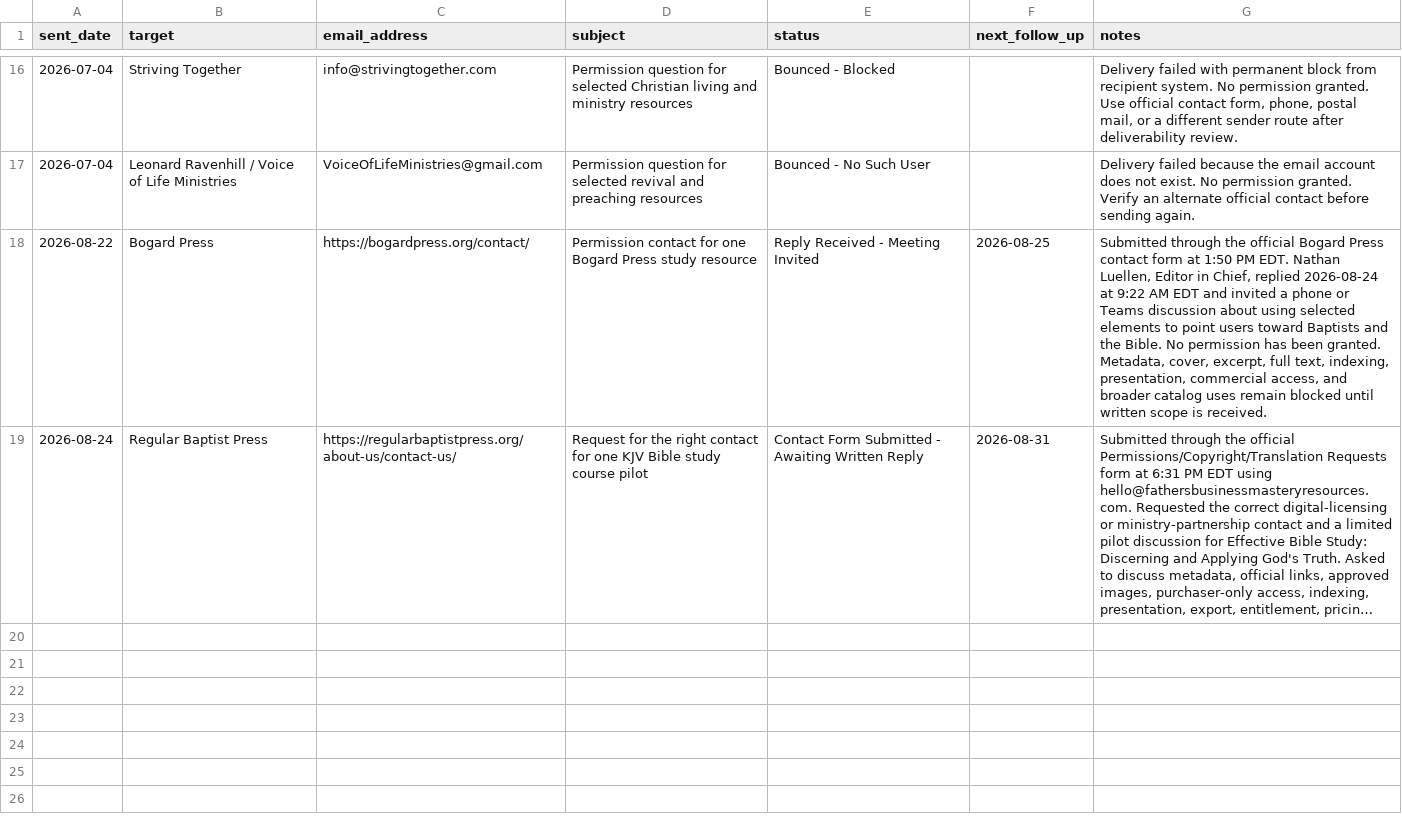
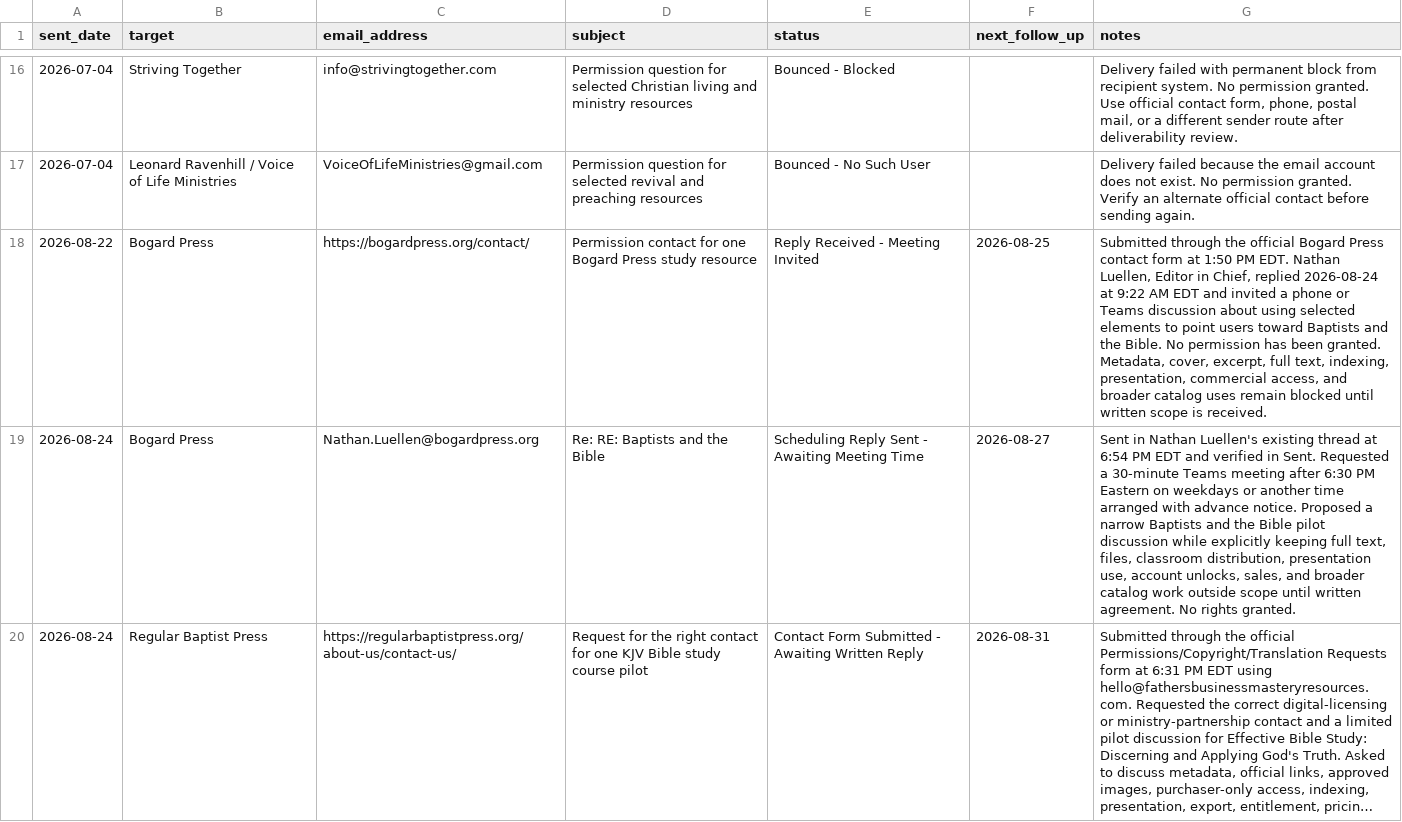
Before and after one commit to scheerfactor/bible-study-app, a CSV file: data/library/acquisition/permission-email-send-log.csv, drawn as a sheet; only a part is shown, gaps mark what is left out; long unchanged cells end in …; the diff names each change by its address in the sheet, - before the commit and + after, or states it on an @@ line.

Commit message:
Record Bogard Press scheduling reply

```diff
--- a/data/library/acquisition/permission-email-send-log.csv
+++ b/data/library/acquisition/permission-email-send-log.csv
+row 19: 2026-08-24 | Bogard Press | Nathan.Luellen@bogardpress.org | Re: RE: Baptists and the Bible | Scheduling Reply Sent - Awaiting Meeting Time | 2026-08-27 | Sent in Nathan Luellen's existing thread at 6:54 PM EDT and verified in Sent. Requested a 30-minute Teams meeting after 6:30 PM Eastern on weekdays or another time arranged with advance notice. Proposed a narrow Baptists and the Bible pilot discussion while explicitly keeping full text, files, classroom distribution, presentation use, account unlocks, sales, and broader catalog work outside scope until written agreement. No rights granted.
```
Also changed, not shown: data/library/acquisition/permission-reply-review-log.csv, data/library/acquisition/permission-targets.csv, 3 other files.
